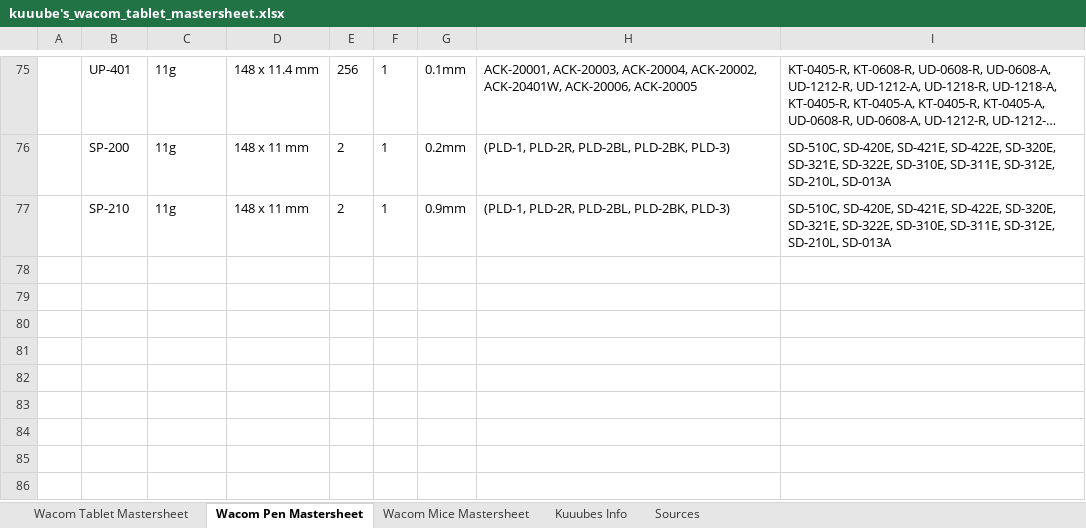
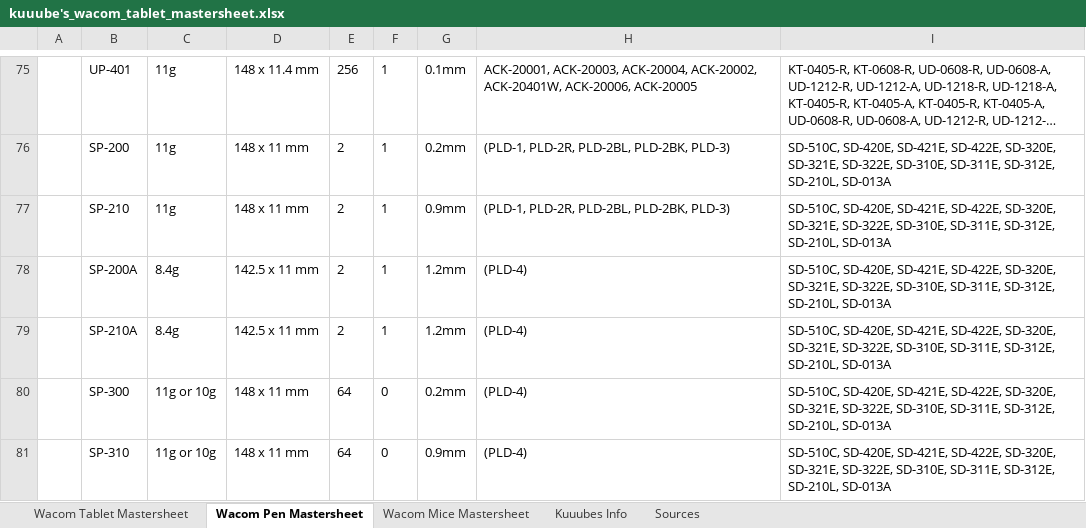
Before and after one commit to Kuuuube/Kuuuube.github.io, an Excel workbook: kuuube's_wacom_tablet_mastersheet.xlsx, sheet Wacom Pen Mastersheet, drawn as a sheet; only a part is shown, gaps mark what is left out; long unchanged cells end in …; values as stored, in another font and other column widths than the file's, no borders; charts and pictures not drawn; the diff names each change by its address in the sheet, - before the commit and + after, or states it on an @@ line.

Commit message:
Update sheets

```diff
--- a/kuuube's_wacom_tablet_mastersheet.xlsx (sheet Wacom Pen Mastersheet)
+++ b/kuuube's_wacom_tablet_mastersheet.xlsx (sheet Wacom Pen Mastersheet)
+row 78:  | SP-200A | 8.4g | 142.5 x 11 mm | 2 | 1 | 1.2mm | (PLD-4) | SD-510C, SD-420E, SD-421E, SD-422E, SD-320E, SD-321E, SD-322E, SD-310E, SD-311E, SD-312E, SD-210L, SD-013A
+row 79:  | SP-210A | 8.4g | 142.5 x 11 mm | 2 | 1 | 1.2mm | (PLD-4) | SD-510C, SD-420E, SD-421E, SD-422E, SD-320E, SD-321E, SD-322E, SD-310E, SD-311E, SD-312E, SD-210L, SD-013A
+row 80:  | SP-300 | 11g or 10g | 148 x 11 mm | 64 | 0 | 0.2mm | (PLD-4) | SD-510C, SD-420E, SD-421E, SD-422E, SD-320E, SD-321E, SD-322E, SD-310E, SD-311E, SD-312E, SD-210L, SD-013A
+row 81:  | SP-310 | 11g or 10g | 148 x 11 mm | 64 | 0 | 0.9mm | (PLD-4) | SD-510C, SD-420E, SD-421E, SD-422E, SD-320E, SD-321E, SD-322E, SD-310E, SD-311E, SD-312E, SD-210L, SD-013A
```
Also changed, not shown: sheet Kuuubes Info, kuuube's_tablet_buying_guide.xlsx, kuuube's_wacom_tablet_pen_compatibility_mastersheet.xlsx, 13 other files.
